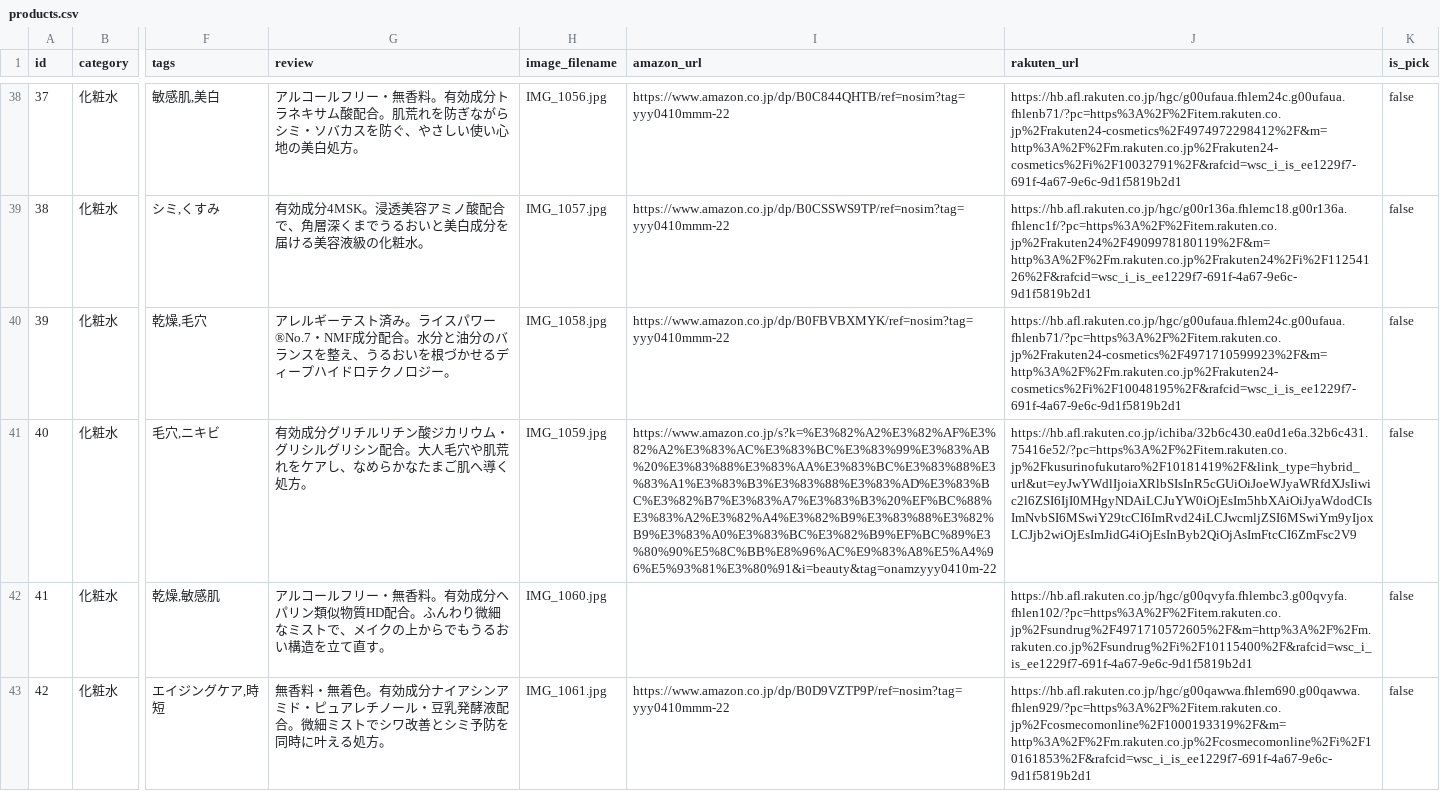
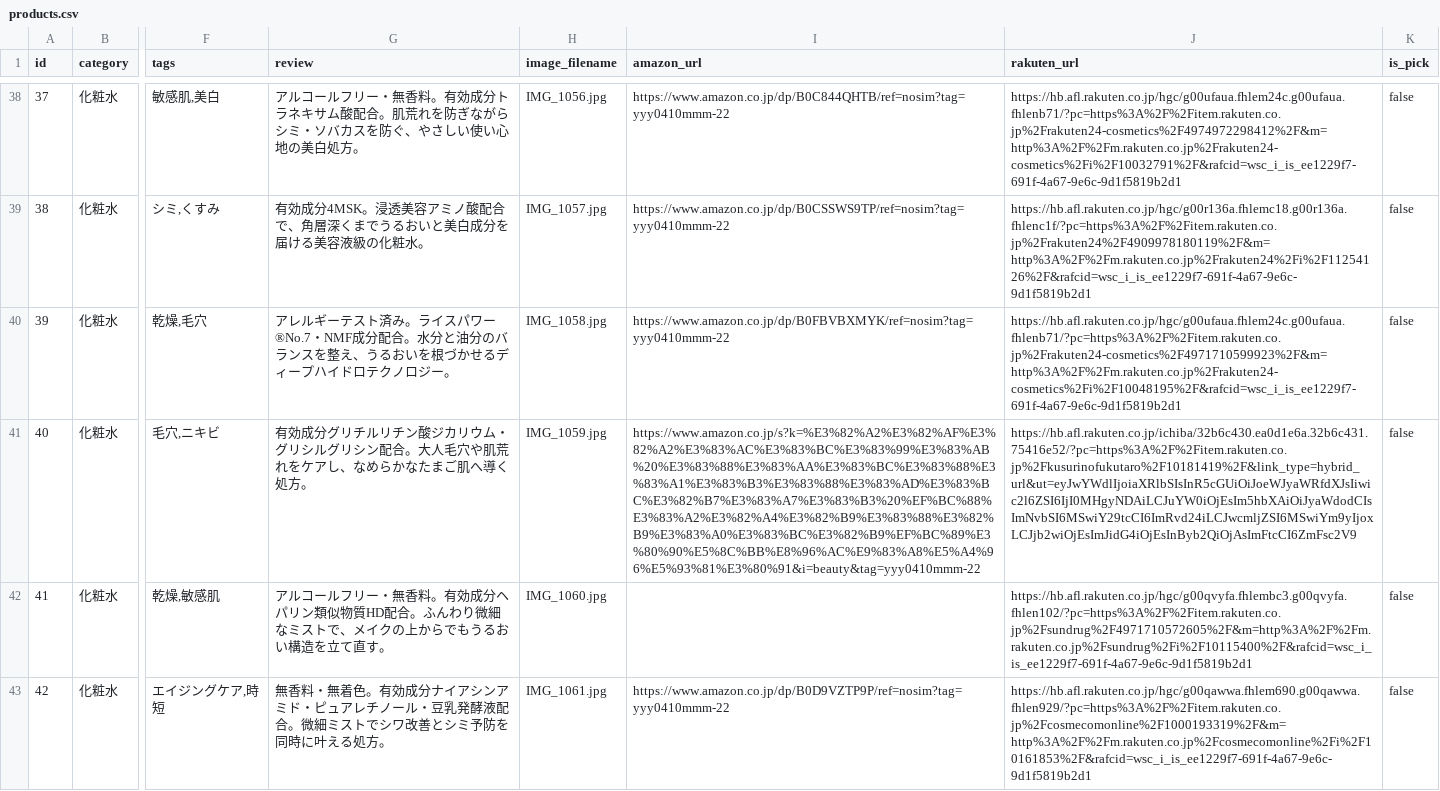
Before and after one commit to yucosmelabkansou-a11y/skincare-affiliate, a CSV file: public/data/products.csv, drawn as a sheet; only a part is shown, gaps mark what is left out; the diff covers the shown part only; the diff names each change by its address in the sheet, - before the commit and + after, or states it on an @@ line.

Commit message:
Use the standard Amazon affiliate tag across the skin diagnosis site

```diff
--- a/public/data/products.csv
+++ b/public/data/products.csv
-I41 (amazon_url): https://www.amazon.co.jp/s?k=%E3%82%A2%E3%82%AF%E3%82%A2%E3%83%AC%E3%83%BC%E3%83%99%E3%83%AB%20%E3%83%88%E3%83%AA%E3%83%BC%E3%83%88%E3%83%A1%E3%83%B3%E3%83%88%E3%83%AD%E3%83%BC%E3%82%B7%E3%83%A7%E3%83%B3%20%EF%BC%88%E3%83%A2%E3%82%A4%E3%82%B9%E3%83%88%E3%82%B9%E3%83%A0%E3%83%BC%E3%82%B9%EF%BC%89%E3%80%90%E5%8C%BB%E8%96%AC%E9%83%A8%E5%A4%96%E5%93%81%E3%80%91&i=beauty&tag=onamzyyy0410m-22
+I41 (amazon_url): https://www.amazon.co.jp/s?k=%E3%82%A2%E3%82%AF%E3%82%A2%E3%83%AC%E3%83%BC%E3%83%99%E3%83%AB%20%E3%83%88%E3%83%AA%E3%83%BC%E3%83%88%E3%83%A1%E3%83%B3%E3%83%88%E3%83%AD%E3%83%BC%E3%82%B7%E3%83%A7%E3%83%B3%20%EF%BC%88%E3%83%A2%E3%82%A4%E3%82%B9%E3%83%88%E3%82%B9%E3%83%A0%E3%83%BC%E3%82%B9%EF%BC%89%E3%80%90%E5%8C%BB%E8%96%AC%E9%83%A8%E5%A4%96%E5%93%81%E3%80%91&i=beauty&tag=yyy0410mmm-22
```
Also changed, not shown: 50 edited cells elsewhere in this file, 7 other files.
